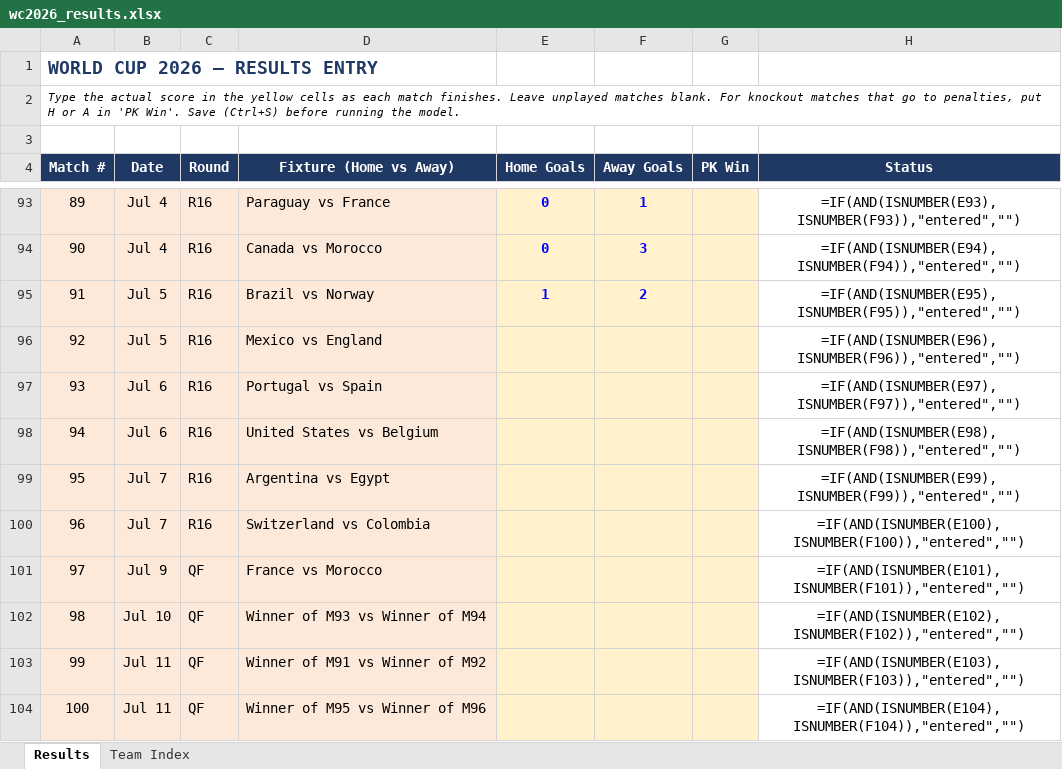
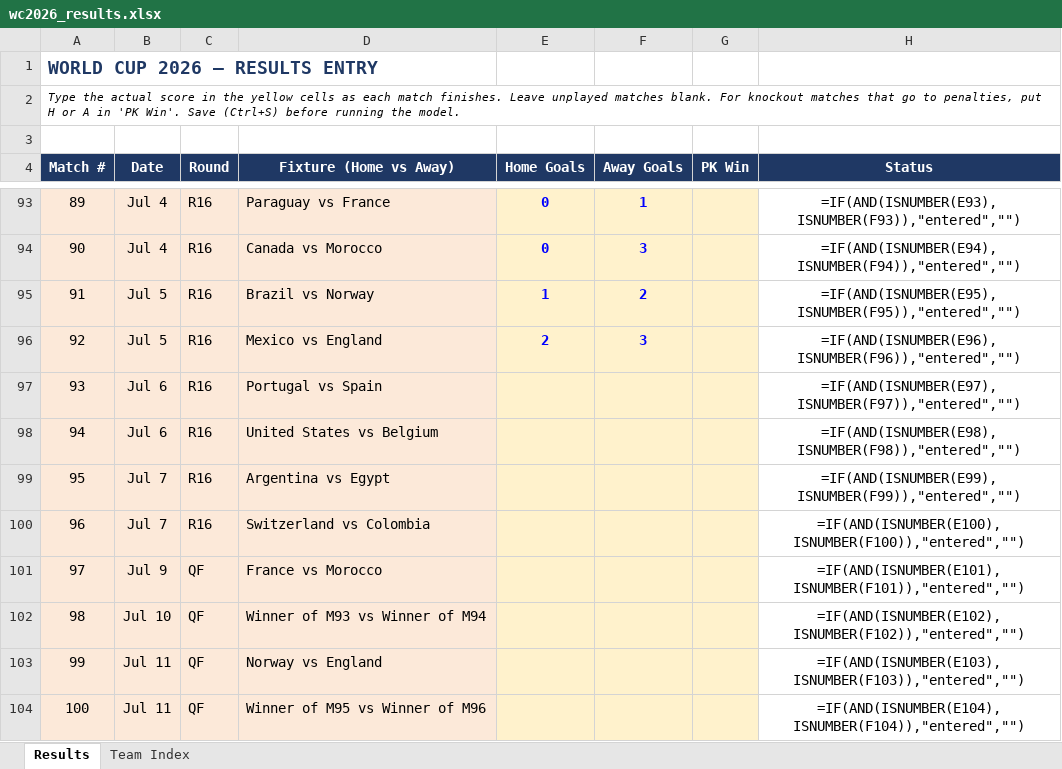
Before and after one commit to pedrohfm/wc2026, an Excel workbook: wc2026_results.xlsx, sheet Results, drawn as a sheet; only a part is shown, gaps mark what is left out; values as stored, in another font and other column widths than the file's, no borders; formulas without a stored value are shown as written; the diff names each change by its address in the sheet, - before the commit and + after, or states it on an @@ line.

```diff
--- a/wc2026_results.xlsx (sheet Results)
+++ b/wc2026_results.xlsx (sheet Results)
-E96 (Home Goals): (empty)
+E96 (Home Goals): 2
-F96 (Away Goals): (empty)
+F96 (Away Goals): 3
-D103 (Fixture (Home vs Away)): Winner of M91 vs Winner of M92
+D103 (Fixture (Home vs Away)): Norway vs England
```
Also changed, not shown: 2 other files.
